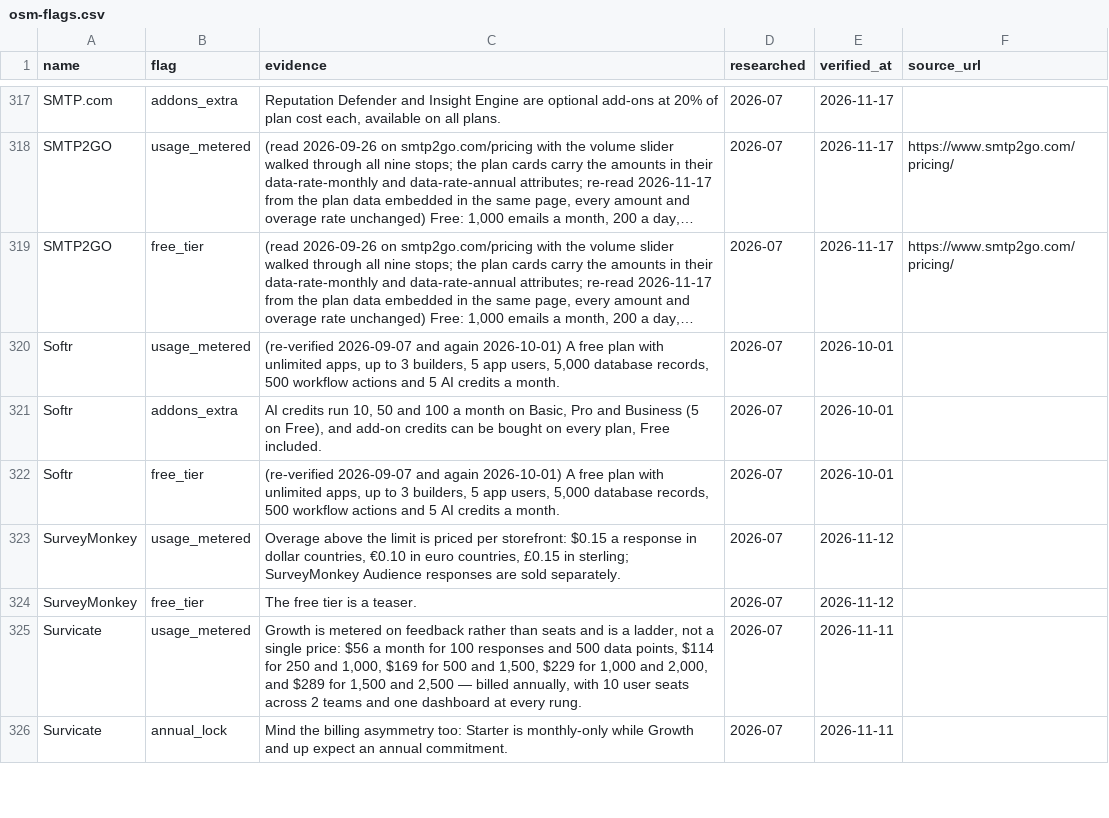
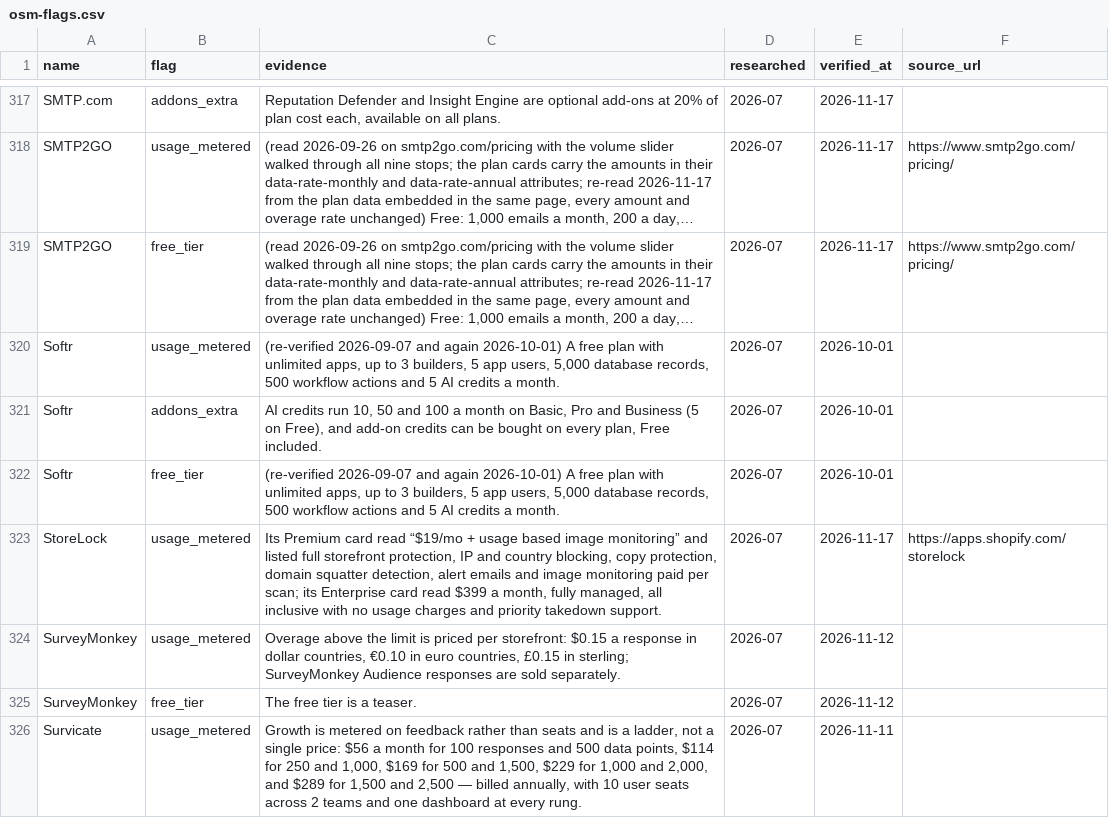
Before and after one commit to NewBegin-gif/officesoftwaremarketplace, a CSV file: data/osm-flags.csv, drawn as a sheet; only a part is shown, gaps mark what is left out; the shorter side is filled out with more unchanged rows; long unchanged cells end in ….

```diff
--- a/data/osm-flags.csv
+++ b/data/osm-flags.csv
@@ -322,2 +322,3 @@ Softr,addons_extra,"AI credits run 10, 50 and 100 a month on Basic, Pro and Busi
 Softr,free_tier,"(re-verified 2026-09-07 and again 2026-10-01) A free plan with unlimited apps, up to 3 builders, 5 app users, 5,000 database records, 500 workflow actions and 5 AI credits a month.",2026-07,2026-10-01,
+StoreLock,usage_metered,"Its Premium card read “$19/mo + usage based image monitoring” and listed full storefront protection, IP and country blocking, copy protection, domain squatter detection, alert emails and image monitoring paid per scan; its Enterprise card read $399 a month, fully managed, all inclusive with no usage charges and priority takedown support.",2026-07,2026-11-17,https://apps.shopify.com/storelock
 SurveyMonkey,usage_metered,"Overage above the limit is priced per storefront: $0.15 a response in dollar countries, €0.10 in euro countries, £0.15 in sterling; SurveyMonkey Audience responses are sold separately.",2026-07,2026-11-12,
```
Also changed, not shown: data/osm-tools.csv, 33 other files.
